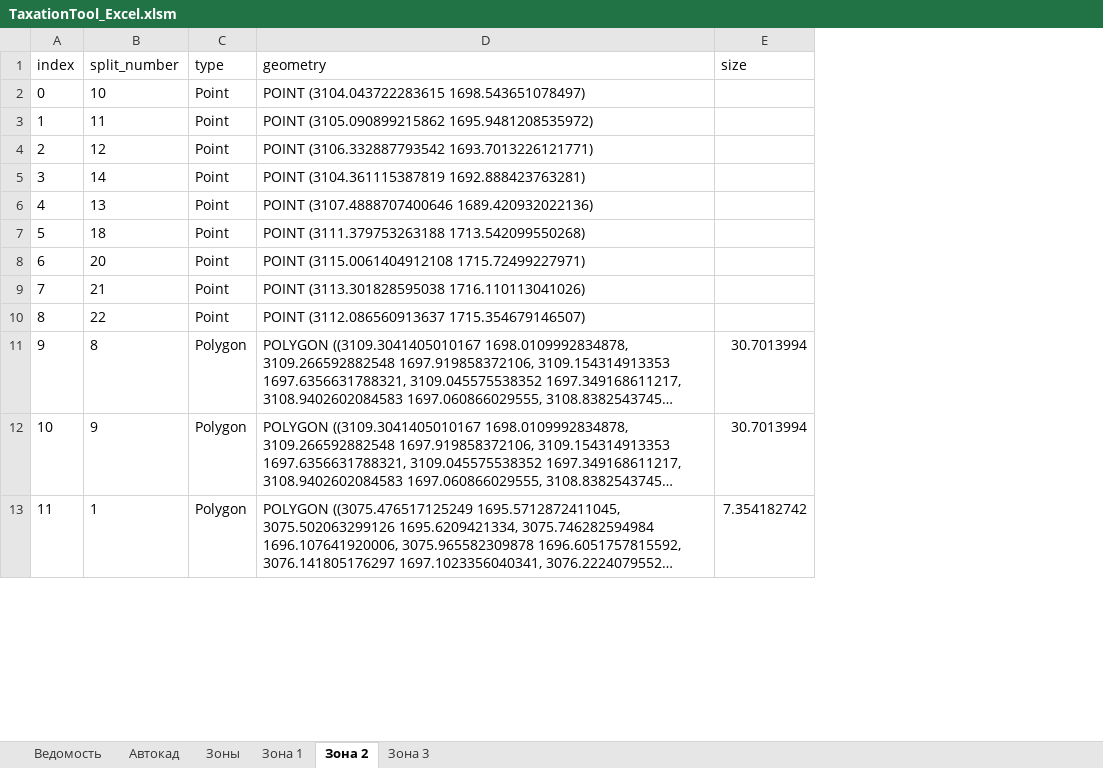
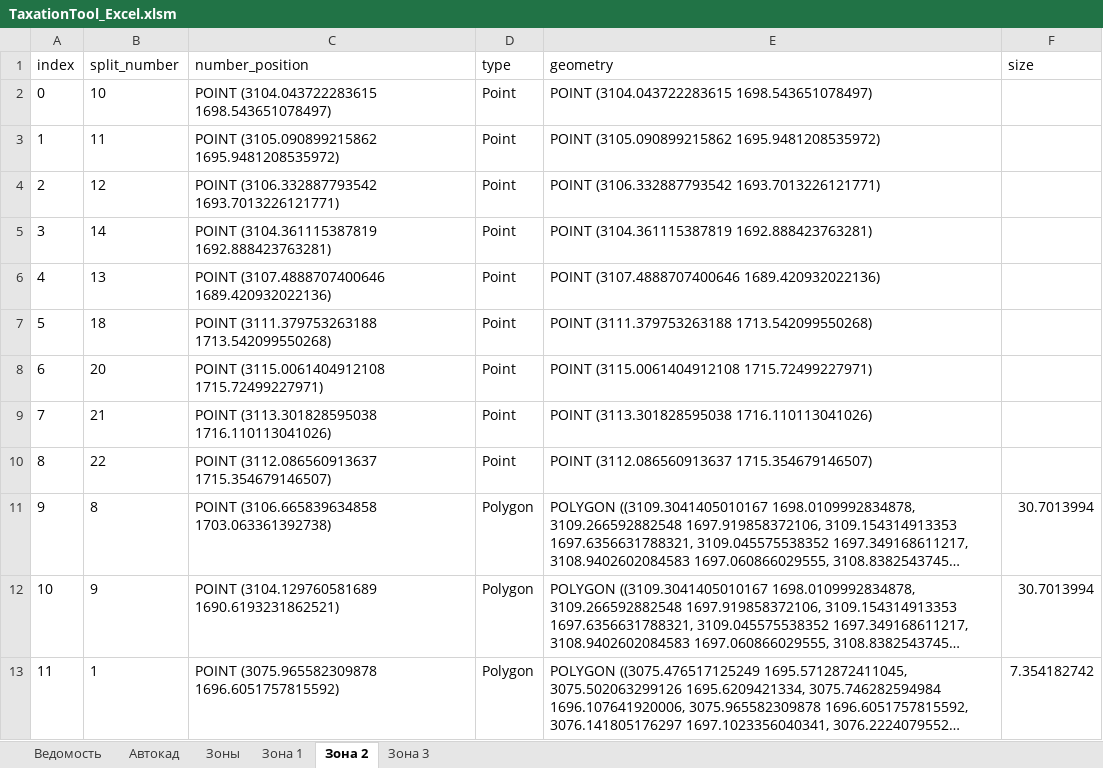
Before and after one commit to maxmyslivets/TaxationMaster, an Excel workbook: TaxationTool_Excel.xlsm, sheet Зона 2, drawn as a sheet; only a part is shown; long unchanged cells end in …; values as stored, in another font and other column widths than the file's, no borders; the diff names each change by its address in the sheet, - before the commit and + after, or states it on an @@ line.

```diff
--- a/TaxationTool_Excel.xlsm (sheet Зона 2)
+++ b/TaxationTool_Excel.xlsm (sheet Зона 2)
+column C (number_position), rows 2-13: POINT (3104.043722283615 1698.543651078497) | POINT (3105.090899215862 1695.9481208535972) | POINT (3106.332887793542 1693.7013226121771) | POINT (3104.361115387819 1692.888423763281) | POINT (3107.4888707400646 1689.420932022136) | POINT (3111.379753263188 1713.542099550268) | POINT (3115.0061404912108 1715.72499227971) | POINT (3113.301828595038 1716.110113041026) | POINT (3112.086560913637 1715.354679146507) | POINT (3106.665839634858 1703.063361392738) | POINT (3104.129760581689 1690.6193231862521) | POINT (3075.965582309878 1696.6051757815592)
```
Also changed, not shown: sheet Зона 3, sheet Зона 1, 5 other files.
